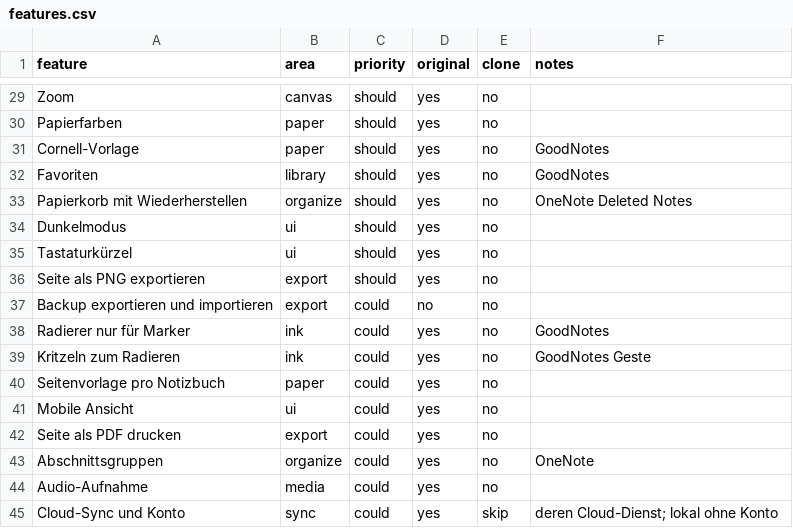
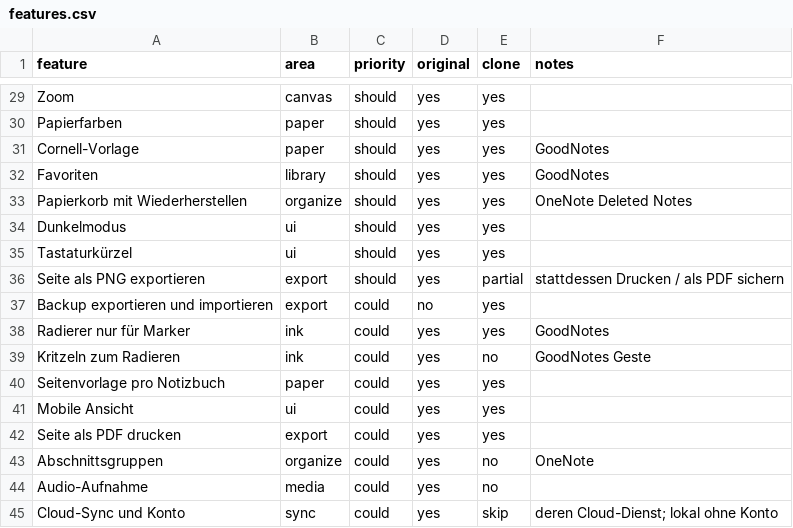
Before and after one commit to Maximal-ctrl/fingernote, a CSV file: replica/features.csv, drawn as a sheet; only a part is shown, gaps mark what is left out; the diff covers the shown part only; the diff names each change by its address in the sheet, - before the commit and + after, or states it on an @@ line.

```diff
--- a/replica/features.csv
+++ b/replica/features.csv
-E29:E35 (clone): no
+E29:E35 (clone): yes
-E36 (clone): no
+E36 (clone): partial
-F36 (notes): (empty)
+F36 (notes): stattdessen Drucken / als PDF sichern
-E37:E38 (clone): no
+E37:E38 (clone): yes
-E40:E42 (clone): no
+E40:E42 (clone): yes
```
Also changed, not shown: 30 edited cells elsewhere in this file, 6 other files.
